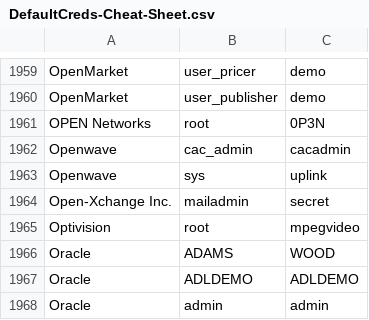
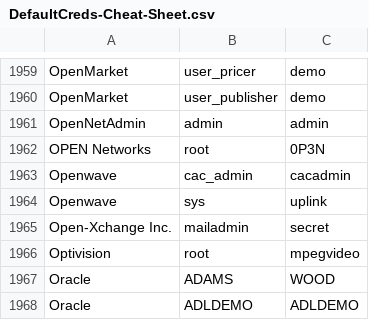
Before and after one commit to sec-it/pass-station, a CSV file: data/DefaultCreds-Cheat-Sheet.csv, drawn as a sheet; only a part is shown, gaps mark what is left out; the shorter side is filled out with more unchanged rows.

```diff
--- a/data/DefaultCreds-Cheat-Sheet.csv
+++ b/data/DefaultCreds-Cheat-Sheet.csv
@@ -1960,2 +1960,3 @@ OpenMarket,user_pricer,demo
 OpenMarket,user_publisher,demo
+OpenNetAdmin,admin,admin
 OPEN Networks,root,0P3N
```
Also changed, not shown: 1 other file.
